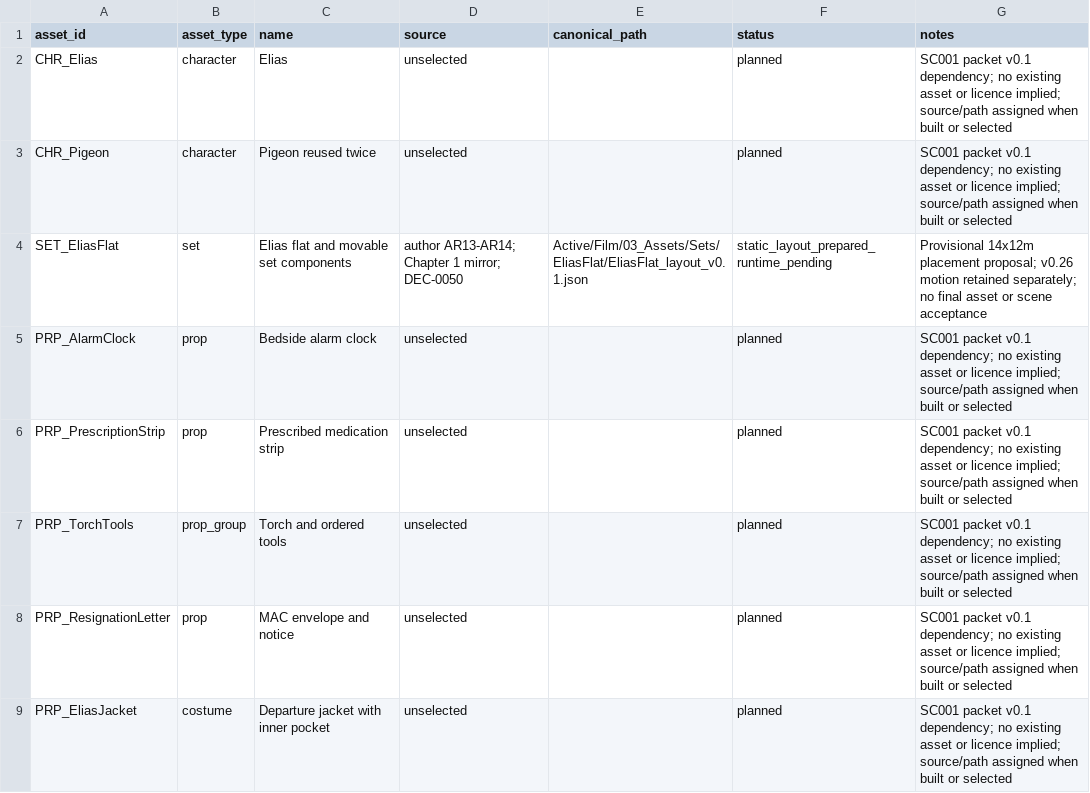
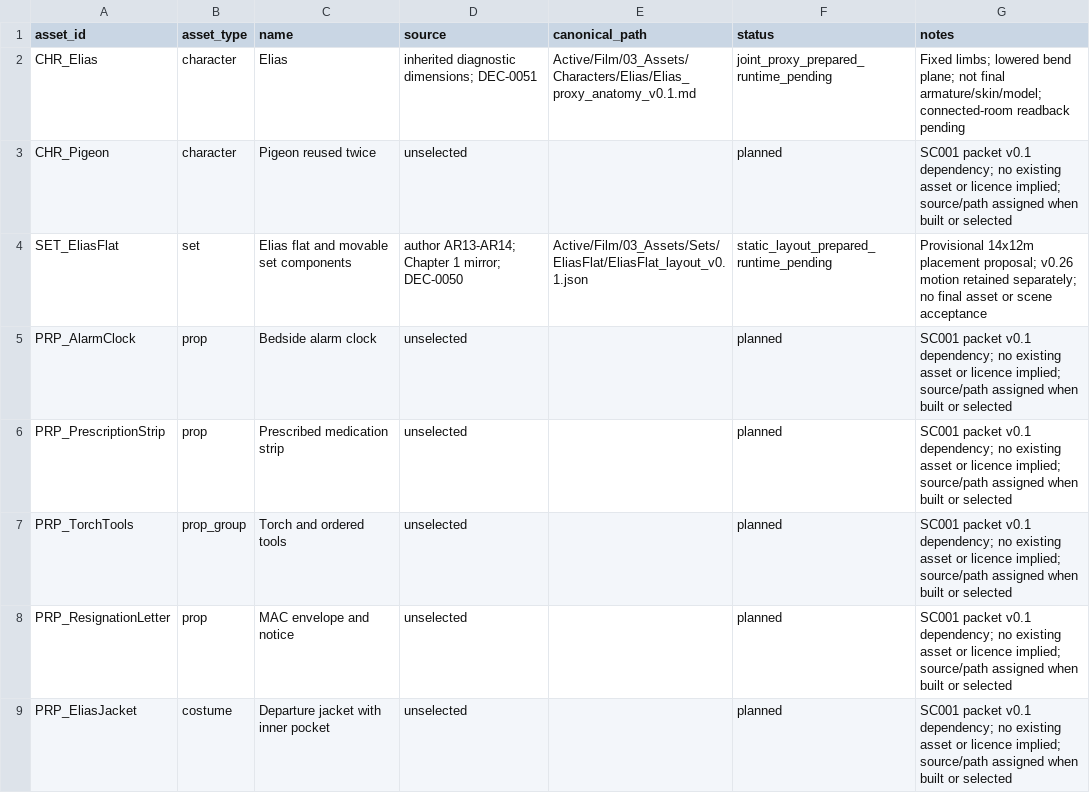
Before and after one commit to Christopher-Kokkinos/What_They_Called_Recovery, a CSV file: Active/Film/00_Control/asset_register.csv, drawn as a sheet; only a part is shown.

Commit message:
Rebuild SC001 anatomy and interactions in connected apartment

```diff
--- a/Active/Film/00_Control/asset_register.csv
+++ b/Active/Film/00_Control/asset_register.csv
@@ -1,3 +1,3 @@
 asset_id,asset_type,name,source,canonical_path,status,notes
-CHR_Elias,character,Elias,unselected,,planned,SC001 packet v0.1 dependency; no existing asset or licence implied; source/path assigned when built or selected
+CHR_Elias,character,Elias,inherited diagnostic dimensions; DEC-0051,Active/Film/03_Assets/Characters/Elias/Elias_proxy_anatomy_v0.1.md,joint_proxy_prepared_runtime_pending,Fixed limbs; lowered bend plane; not final armature/skin/model; connected-room readback pending
 CHR_Pigeon,character,Pigeon reused twice,unselected,,planned,SC001 packet v0.1 dependency; no existing asset or licence implied; source/path assigned when built or selected
```
Also changed, not shown: 12 other files.
